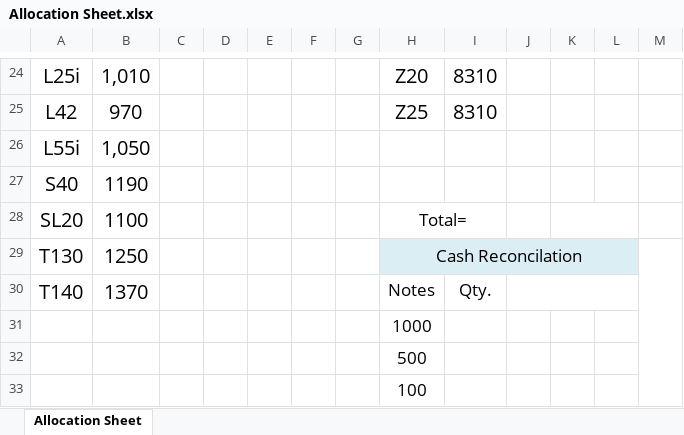
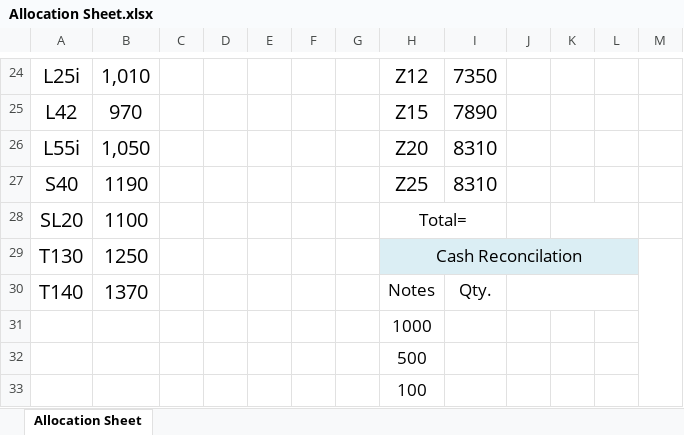
Before and after one commit to rahinul/Mugdho-Corporation, an Excel workbook: 2020/Others/Allocation Sheet.xlsx, sheet Allocation Sheet, drawn as a sheet; only a part is shown, gaps mark what is left out; values as stored, in another font and other column widths than the file's, no borders; charts and pictures not drawn; the diff covers the shown part only; the diff names each change by its address in the sheet, - before the commit and + after, or states it on an @@ line.

```diff
--- a/2020/Others/Allocation Sheet.xlsx (sheet Allocation Sheet)
+++ b/2020/Others/Allocation Sheet.xlsx (sheet Allocation Sheet)
-H24: Z20
+H24: Z12
-I24: 8310
+I24: 7350
-H25: Z25
+H25: Z15
-I25: 8310
+I25: 7890
-H26: (empty)
+H26: Z20
-I26:I27: (empty)
+I26:I27: 8310
-H27: (empty)
+H27: Z25
```
Also changed, not shown: 31 edited cells elsewhere in this sheet, 10 other files.
